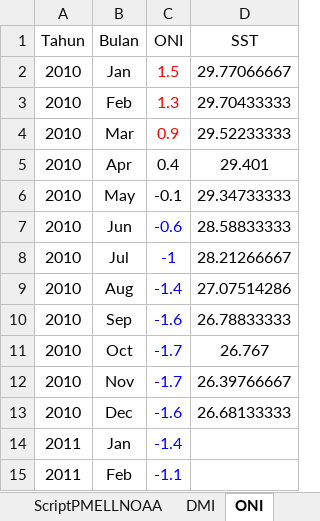
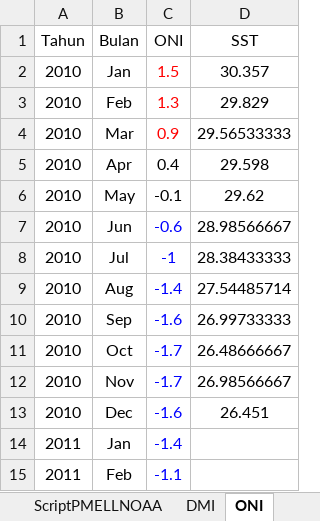
Before and after one commit to salbifaza/Metode-Analisis-Data-Oseanografi, an Excel workbook: Modul-3/Modul3Andat.xlsx, sheet ONI, drawn as a sheet; only a part is shown; values as stored, in another font and other column widths than the file's, no borders; conditional formats not drawn; the diff names each change by its address in the sheet, - before the commit and + after, or states it on an @@ line.

```diff
--- a/Modul-3/Modul3Andat.xlsx (sheet ONI)
+++ b/Modul-3/Modul3Andat.xlsx (sheet ONI)
-D2 (SST): 29.77066667
+D2 (SST): 30.357
-D3 (SST): 29.70433333
+D3 (SST): 29.829
-D4 (SST): 29.52233333
+D4 (SST): 29.56533333
-D5 (SST): 29.401
+D5 (SST): 29.598
-D6 (SST): 29.34733333
+D6 (SST): 29.62
-D7 (SST): 28.58833333
+D7 (SST): 28.98566667
-D8 (SST): 28.21266667
+D8 (SST): 28.38433333
-D9 (SST): 27.07514286
+D9 (SST): 27.54485714
-D10 (SST): 26.78833333
+D10 (SST): 26.99733333
-D11 (SST): 26.767
+D11 (SST): 26.48666667
-D12 (SST): 26.39766667
+D12 (SST): 26.98566667
-D13 (SST): 26.68133333
+D13 (SST): 26.451
```
Also changed, not shown: sheet ScriptPMELLNOAA, sheet DMI, 1 other file.
